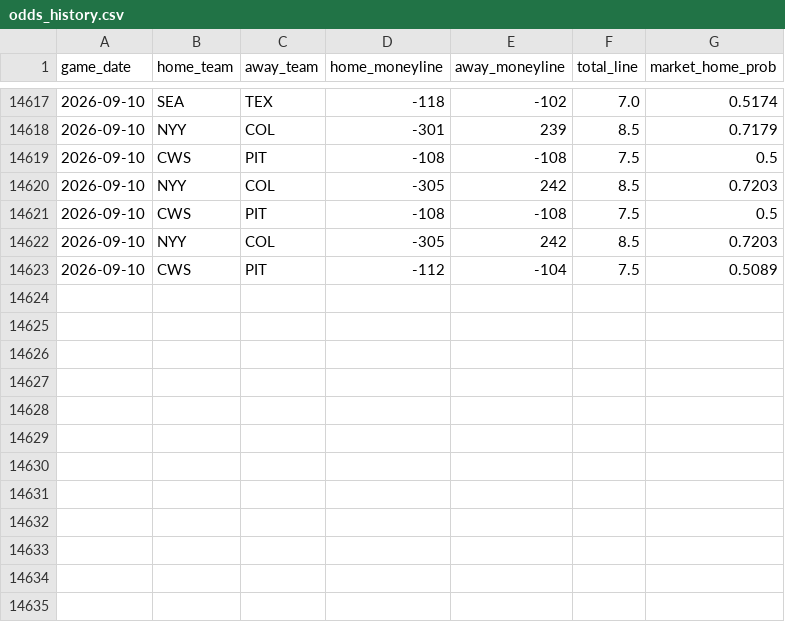
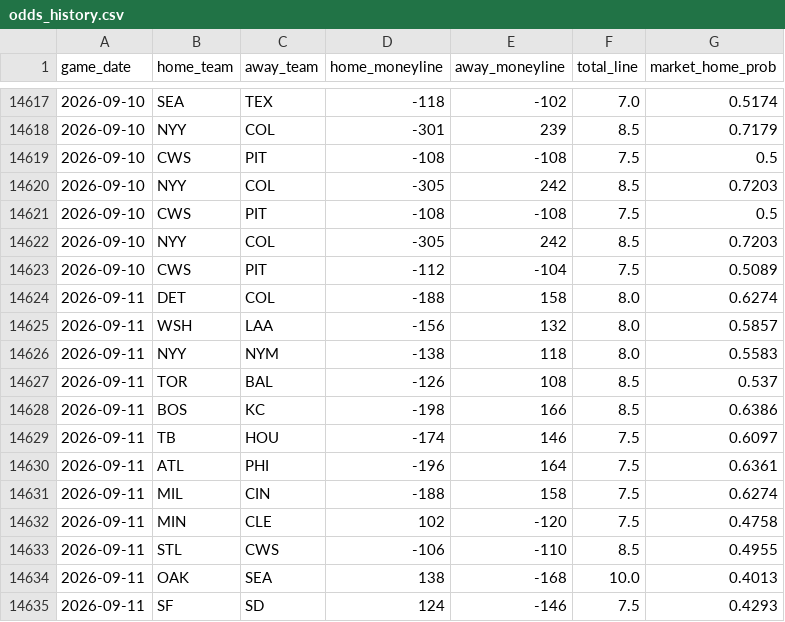
Before and after one commit to gigadon/Thats-Baseball, a CSV file: data/odds_history.csv, drawn as a sheet; only a part is shown, gaps mark what is left out; the diff names each change by its address in the sheet, - before the commit and + after, or states it on an @@ line.

```diff
--- a/data/odds_history.csv
+++ b/data/odds_history.csv
+row 14624: 2026-09-11 | DET | COL | -188 | 158 | 8.0 | 0.6274
+row 14625: 2026-09-11 | WSH | LAA | -156 | 132 | 8.0 | 0.5857
+row 14626: 2026-09-11 | NYY | NYM | -138 | 118 | 8.0 | 0.5583
+row 14627: 2026-09-11 | TOR | BAL | -126 | 108 | 8.5 | 0.537
+row 14628: 2026-09-11 | BOS | KC | -198 | 166 | 8.5 | 0.6386
+row 14629: 2026-09-11 | TB | HOU | -174 | 146 | 7.5 | 0.6097
+row 14630: 2026-09-11 | ATL | PHI | -196 | 164 | 7.5 | 0.6361
+row 14631: 2026-09-11 | MIL | CIN | -188 | 158 | 7.5 | 0.6274
+row 14632: 2026-09-11 | MIN | CLE | 102 | -120 | 7.5 | 0.4758
+row 14633: 2026-09-11 | STL | CWS | -106 | -110 | 8.5 | 0.4955
+row 14634: 2026-09-11 | OAK | SEA | 138 | -168 | 10.0 | 0.4013
+row 14635: 2026-09-11 | SF | SD | 124 | -146 | 7.5 | 0.4293
```
Also changed, not shown: data/games_2026.csv, 7 other files.
